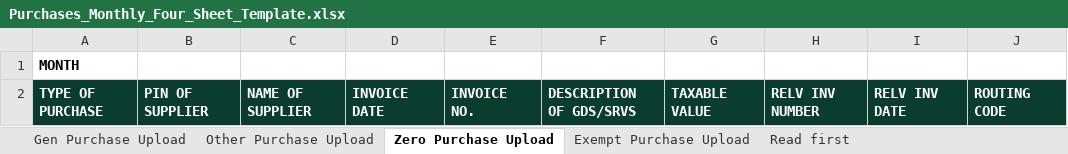
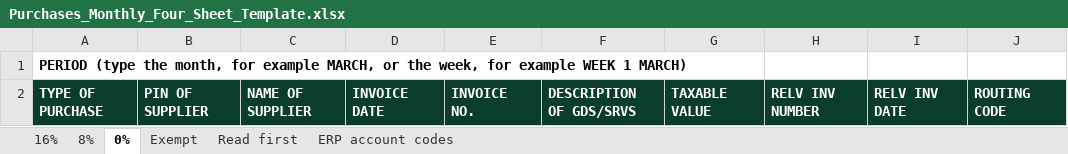
Before and after one commit to cpaalarcon-ux/PCL-CRM, an Excel workbook: templates/Purchases_Monthly_Four_Sheet_Template.xlsx, sheet 0%, drawn as a sheet; only a part is shown; values as stored, in another font and other column widths than the file's, no borders; the diff names each change by its address in the sheet, - before the commit and + after, or states it on an @@ line.

```diff
--- a/templates/Purchases_Monthly_Four_Sheet_Template.xlsx (sheet 0%)
+++ b/templates/Purchases_Monthly_Four_Sheet_Template.xlsx (sheet 0%)
-sheet tab: Gen Purchase Upload
+sheet tab: 16%
-sheet tab: Other Purchase Upload
+sheet tab: 8%
-sheet tab: Zero Purchase Upload
+sheet tab: 0%
-sheet tab: Exempt Purchase Upload
+sheet tab: Exempt
+sheet tab: ERP account codes
-A1: MONTH
+A1: PERIOD (type the month, for example MARCH, or the week, for example WEEK 1 MARCH)
```
Also changed, not shown: sheet Read first, sheet Exempt, sheet 16%, sheet 8%, 47 other files.
